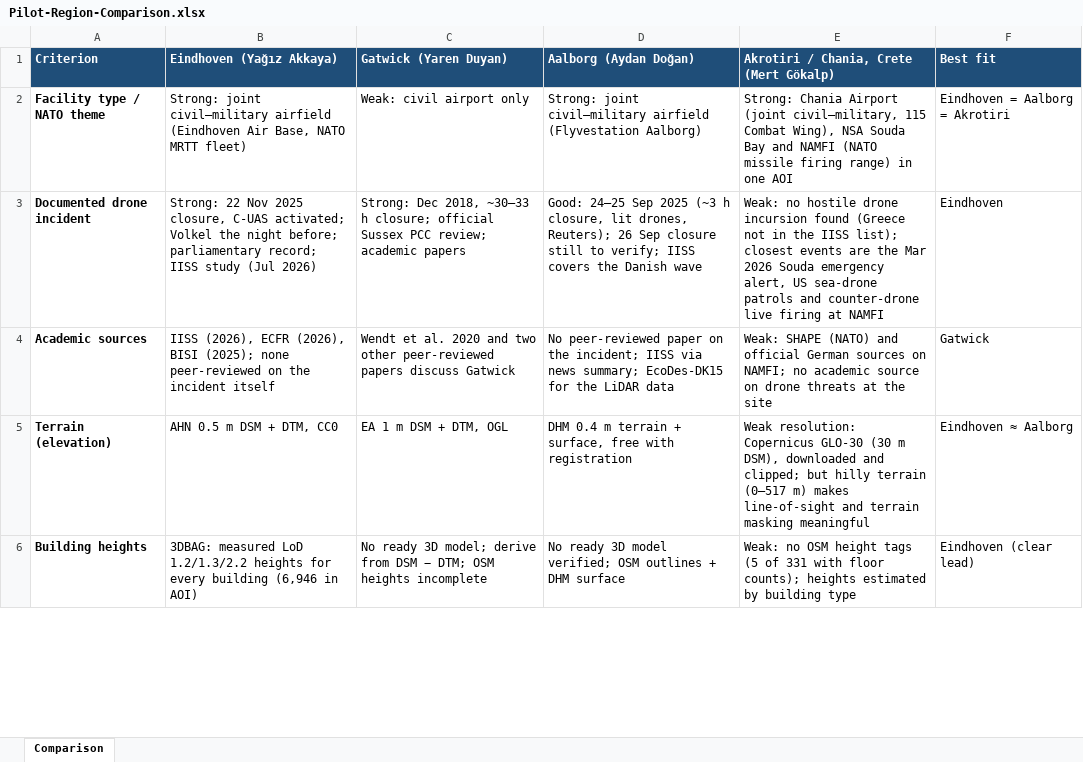
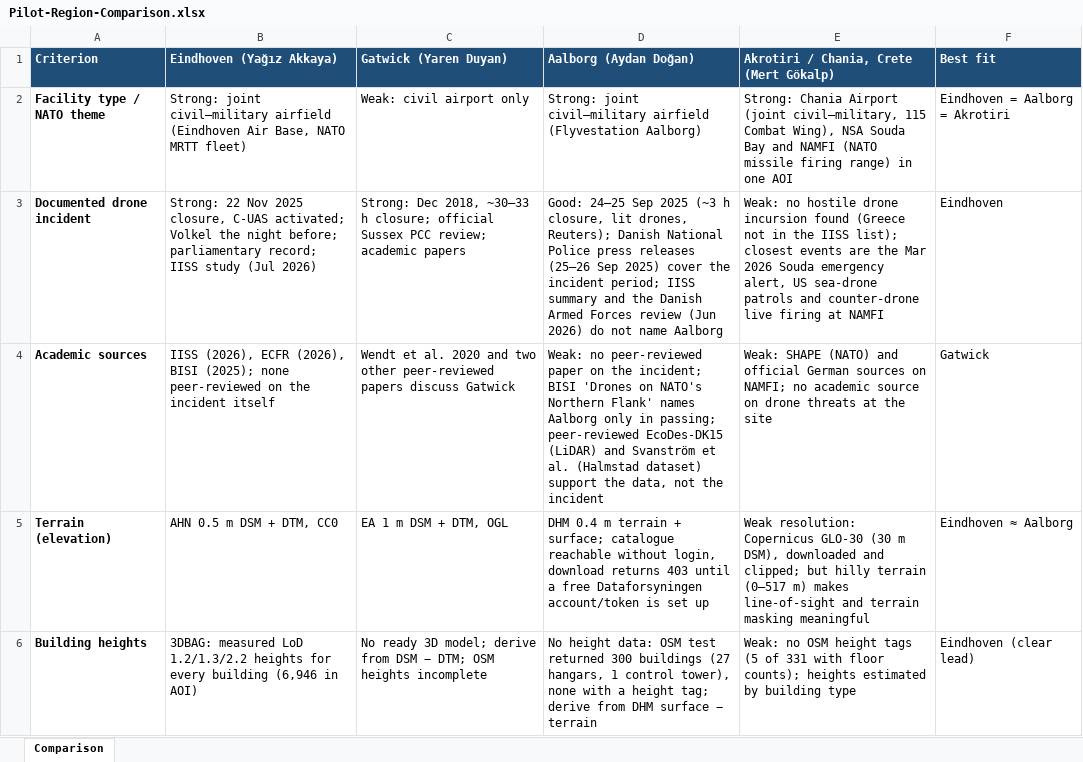
Before and after one commit to yagizakkaya01/uav-cuas-datasets, an Excel workbook: docs/pilot-region/Pilot-Region-Comparison.xlsx, sheet Comparison, drawn as a sheet; only a part is shown; values as stored, in another font and other column widths than the file's, no borders; the diff covers the shown part only; the diff names each change by its address in the sheet, - before the commit and + after, or states it on an @@ line.

```diff
--- a/docs/pilot-region/Pilot-Region-Comparison.xlsx (sheet Comparison)
+++ b/docs/pilot-region/Pilot-Region-Comparison.xlsx (sheet Comparison)
-D3 (Aalborg (Aydan Doğan)): …drones, Reuters); 26 Sep closure still to verify; IISS covers the Danish wave
+D3 (Aalborg (Aydan Doğan)): …drones, Reuters); Danish National Police press releases (25–26 Sep 2025) cover the incident period; IISS summary and the Danish Armed Forces review (Jun 2026) do not name Aalborg
-D4 (Aalborg (Aydan Doğan)): No peer-reviewed paper on the incident; IISS via news summary; EcoDes-DK15 for the LiDAR data
+D4 (Aalborg (Aydan Doğan)): Weak: no peer-reviewed paper on the incident; BISI 'Drones on NATO's Northern Flank' names Aalborg only in passing; peer-reviewed EcoDes-DK15 (LiDAR) and Svanström et al. (Halmstad dataset) support the data, not the incident
-D5 (Aalborg (Aydan Doğan)): …terrain + surface, free with registration
+D5 (Aalborg (Aydan Doğan)): …terrain + surface; catalogue reachable without login, download returns 403 until a free Dataforsyningen account/token is set up
-D6 (Aalborg (Aydan Doğan)): No ready 3D model verified; OSM outlines + DHM surface
+D6 (Aalborg (Aydan Doğan)): No height data: OSM test returned 300 buildings (27 hangars, 1 control tower), none with a height tag; derive from DHM surface − terrain
```
Also changed, not shown: 8 edited cells elsewhere in this sheet, 3 other files.
